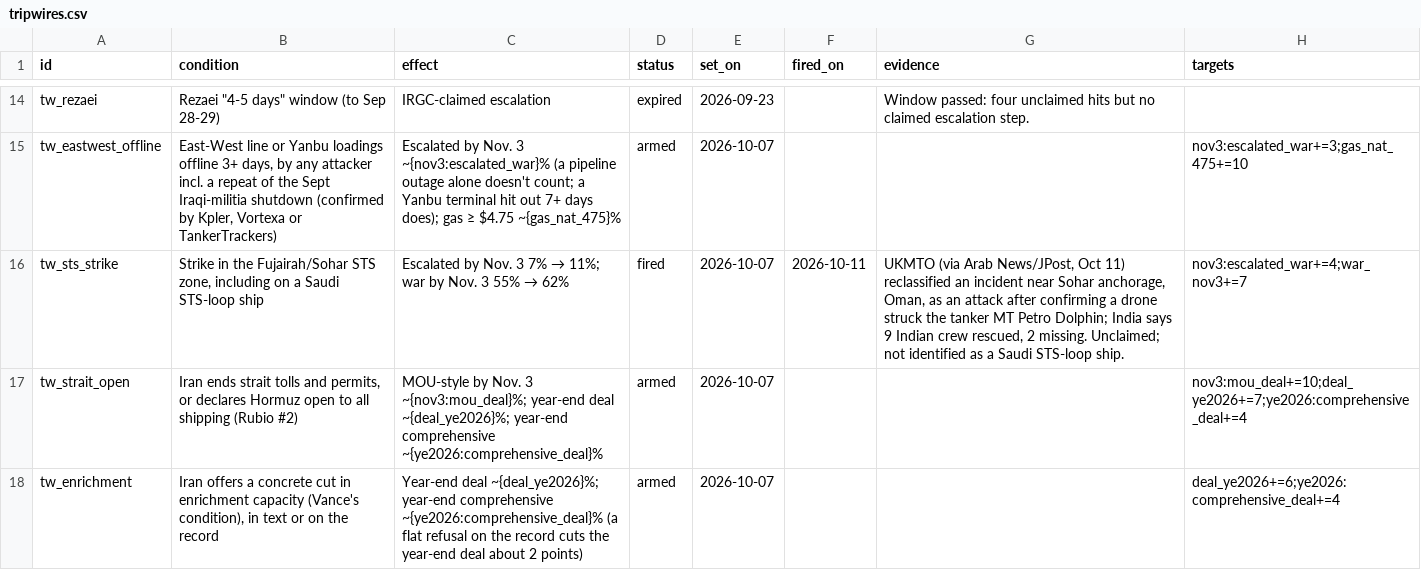
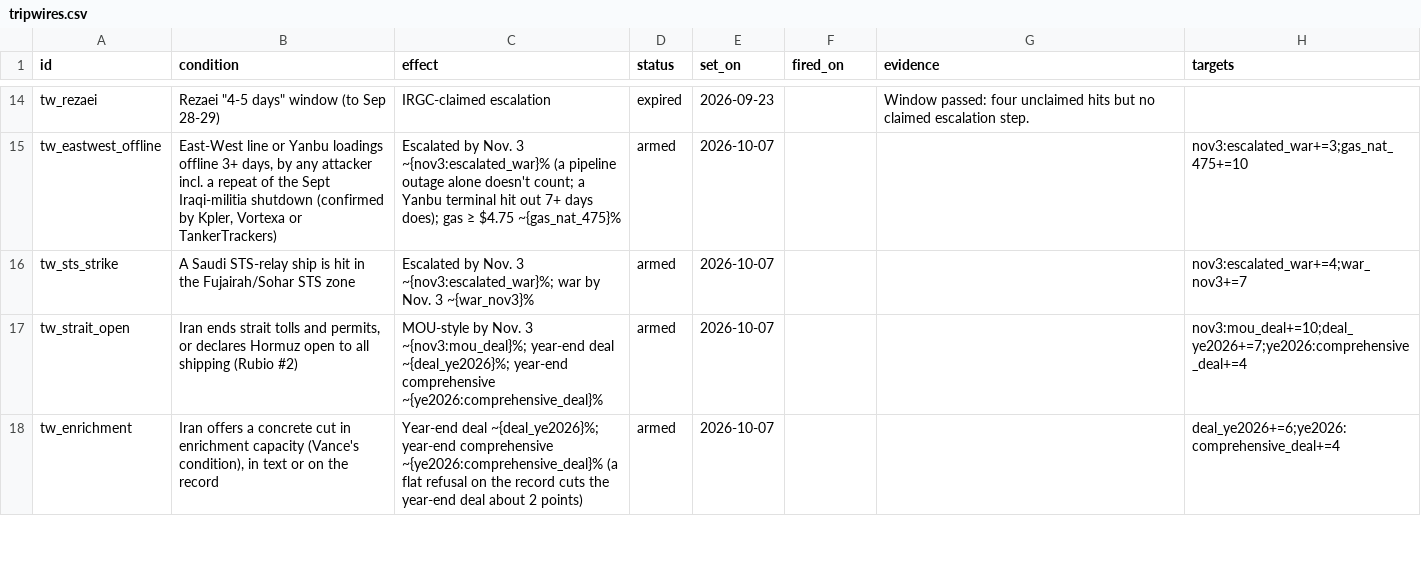
Before and after one commit to abrandt1897/GeoBrief, a CSV file: data/tripwires.csv, drawn as a sheet; only a part is shown, gaps mark what is left out.

```diff
--- a/data/tripwires.csv
+++ b/data/tripwires.csv
@@ -15,3 +15,3 @@ tw_rezaei,"Rezaei ""4-5 days"" window (to Sep 28-29)",IRGC-claimed escalation,ex
 tw_eastwest_offline,"East-West line or Yanbu loadings offline 3+ days, by any attacker incl. a repeat of the Sept Iraqi-militia shutdown (confirmed by Kpler, Vortexa or TankerTrackers)",Escalated by Nov. 3 ~{nov3:escalated_war}% (a pipeline outage alone doesn't count; a Yanbu terminal hit out 7+ days does); gas ≥ $4.75 ~{gas_nat_475}%,armed,2026-10-07,,,nov3:escalated_war+=3;gas_nat_475+=10
-tw_sts_strike,"Strike in the Fujairah/Sohar STS zone, including on a Saudi STS-loop ship",Escalated by Nov. 3 7% → 11%; war by Nov. 3 55% → 62%,fired,2026-10-07,2026-10-11,"UKMTO (via Arab News/JPost, Oct 11) reclassified an incident near Sohar anchorage, Oman, as an attack after confirming a drone struck the tanker MT Petro Dolphin; India says 9 Indian crew rescued, 2 missing. Unclaimed; not identified as a Saudi STS-loop ship.",nov3:escalated_war+=4;war_nov3+=7
+tw_sts_strike,A Saudi STS-relay ship is hit in the Fujairah/Sohar STS zone,Escalated by Nov. 3 ~{nov3:escalated_war}%; war by Nov. 3 ~{war_nov3}%,armed,2026-10-07,,,nov3:escalated_war+=4;war_nov3+=7
 tw_strait_open,"Iran ends strait tolls and permits, or declares Hormuz open to all shipping (Rubio #2)",MOU-style by Nov. 3 ~{nov3:mou_deal}%; year-end deal ~{deal_ye2026}%; year-end comprehensive ~{ye2026:comprehensive_deal}%,armed,2026-10-07,,,nov3:mou_deal+=10;deal_ye2026+=7;ye2026:comprehensive_deal+=4
```
Also changed, not shown: data/odds.csv, data/scenarios.csv, 5 other files.
